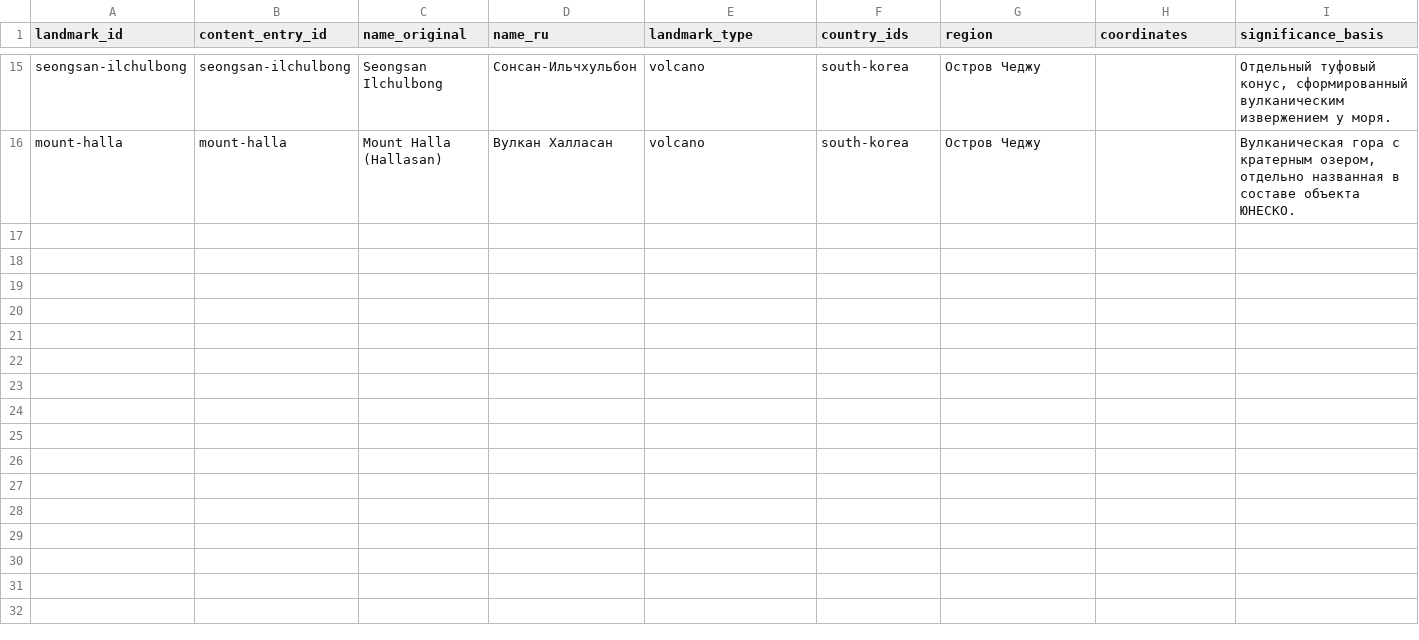
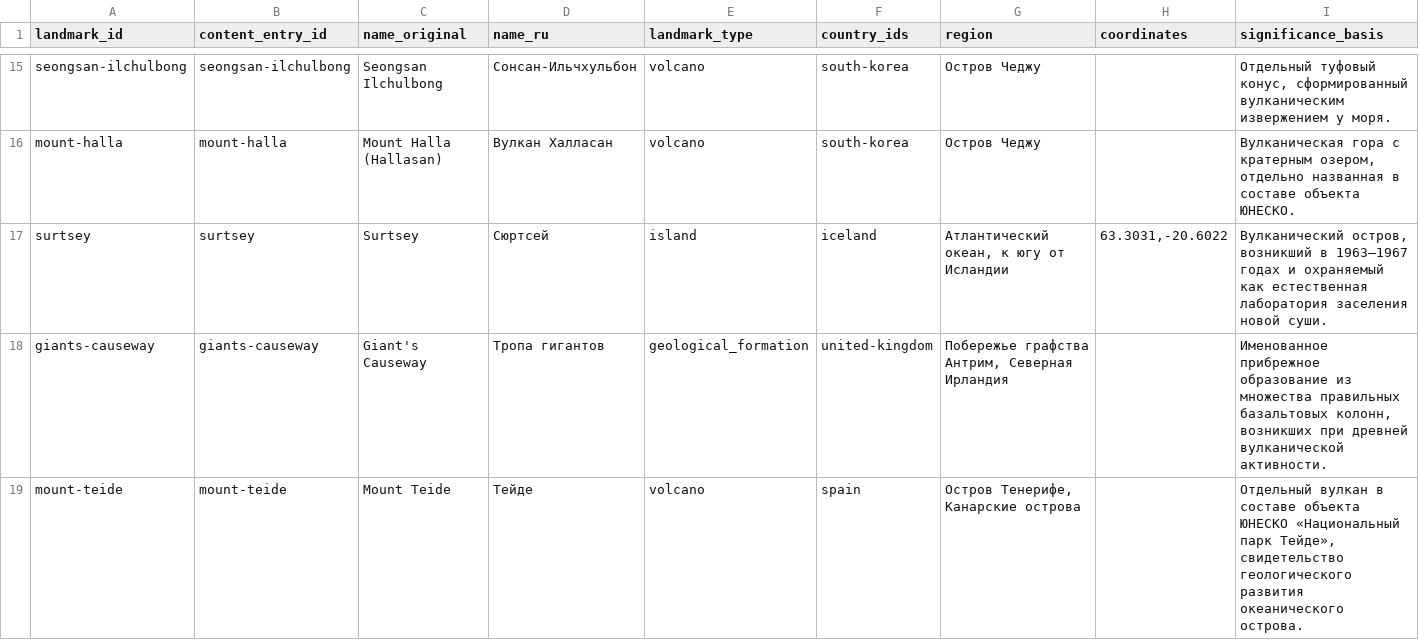
Before and after one commit to dmitrywroclaw-commits/GeoTrainer, a CSV file: content/research/landmark-candidates.csv, drawn as a sheet; only a part is shown, gaps mark what is left out; rows hold the shown columns only; the diff names each change by its address in the sheet, - before the commit and + after, or states it on an @@ line.

Commit message:
Add Surtsey, Giant's Causeway, and Teide cards

```diff
--- a/content/research/landmark-candidates.csv
+++ b/content/research/landmark-candidates.csv
+row 17: surtsey | surtsey | Surtsey | Сюртсей | island | iceland | Атлантический океан, к югу от Исландии | 63.3031,-20.6022 | Вулканический остров, возникший в 1963–1967 годах и охраняемый как естественная лаборатория заселения новой суши.
+row 18: giants-causeway | giants-causeway | Giant's Causeway | Тропа гигантов | geological_formation | united-kingdom | Побережье графства Антрим, Северная Ирландия |  | Именованное прибрежное образование из множества правильных базальтовых колонн, возникших при древней вулканической активности.
+row 19: mount-teide | mount-teide | Mount Teide | Тейде | volcano | spain | Остров Тенерифе, Канарские острова |  | Отдельный вулкан в составе объекта ЮНЕСКО «Национальный парк Тейде», свидетельство геологического развития океанического острова.
```
Also changed, not shown: content/research/media-review.csv, content/research/nature-source-catalog.csv, 11 other files.
